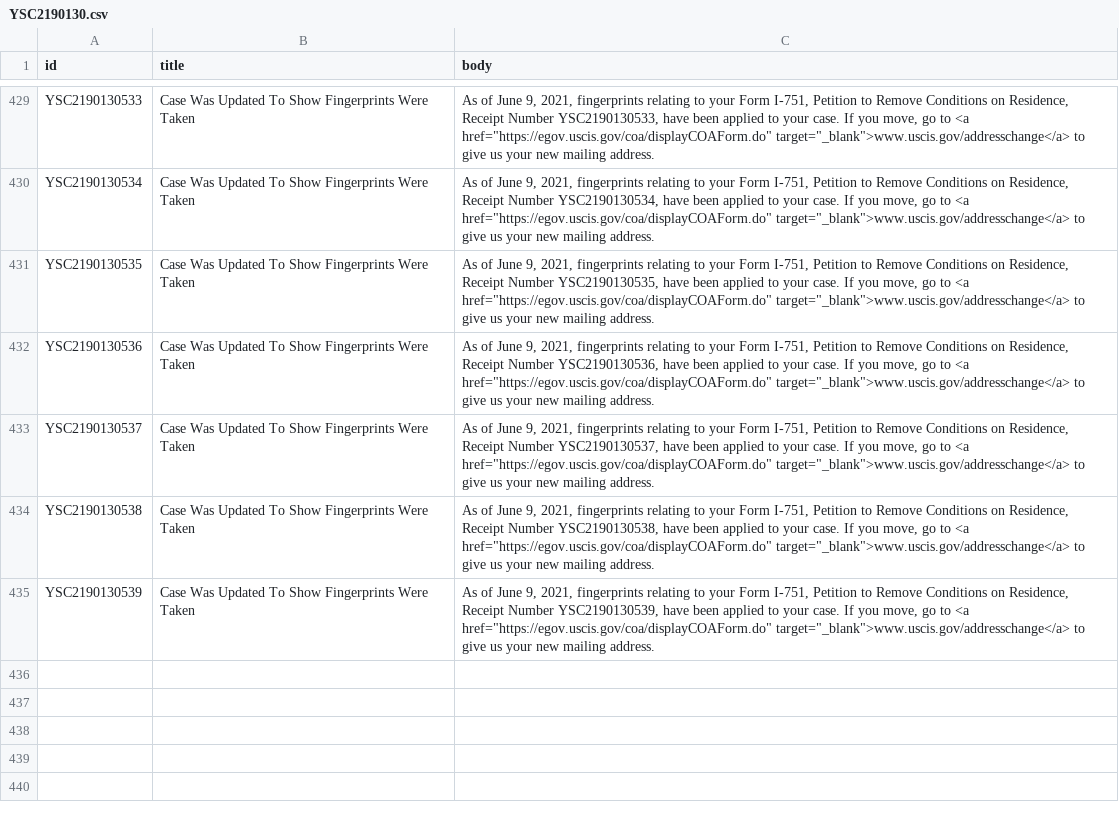
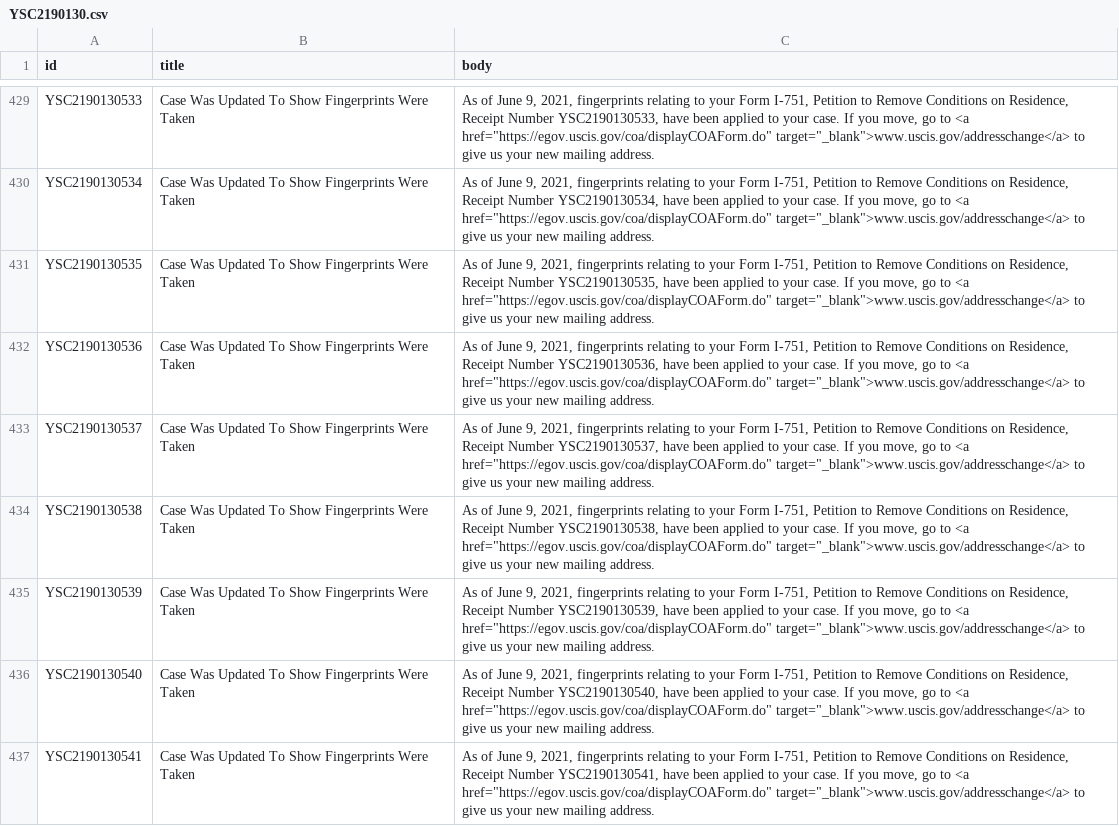
Before and after one commit to opt-lol/opt-data, a CSV file: data/YSC2190130.csv, drawn as a sheet; only a part is shown, gaps mark what is left out; the diff names each change by its address in the sheet, - before the commit and + after, or states it on an @@ line.

```diff
--- a/data/YSC2190130.csv
+++ b/data/YSC2190130.csv
+row 436: YSC2190130540 | Case Was Updated To Show Fingerprints Were Taken | As of June 9, 2021, fingerprints relating to your Form I-751, Petition to Remove Conditions on Residence, Receipt Number YSC2190130540, have been applied to your case. If you move, go to <a href="https://egov.uscis.gov/coa/displayCOAForm.do" target="_blank">www.uscis.gov/addresschange</a> to give us your new mailing address.
+row 437: YSC2190130541 | Case Was Updated To Show Fingerprints Were Taken | As of June 9, 2021, fingerprints relating to your Form I-751, Petition to Remove Conditions on Residence, Receipt Number YSC2190130541, have been applied to your case. If you move, go to <a href="https://egov.uscis.gov/coa/displayCOAForm.do" target="_blank">www.uscis.gov/addresschange</a> to give us your new mailing address.
```
Also changed, not shown: data/YSC2190042.csv, data/YSC2190058.csv, 4 other files.
